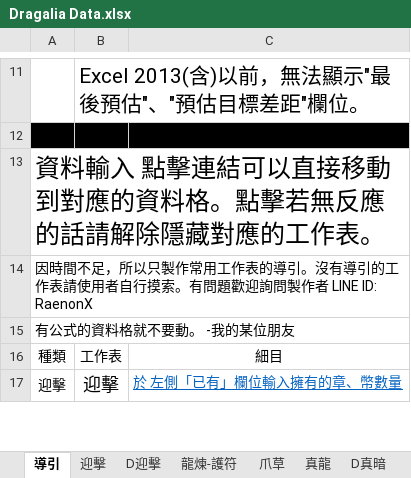
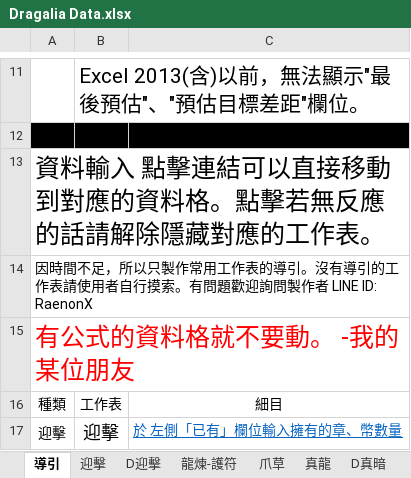
Before and after one commit to RaenonX-DL/dragalia-data-track, an Excel workbook: Dragalia Data.xlsx, sheet 導引, drawn as a sheet; only a part is shown, gaps mark what is left out; values as stored, in another font and other column widths than the file's, no borders; the diff names each change by its address in the sheet, - before the commit and + after, or states it on an @@ line.

Commit message:
Update Dragalia Data.xlsx

```diff
--- a/Dragalia Data.xlsx (sheet 導引)
+++ b/Dragalia Data.xlsx (sheet 導引)
-A15 text colour: black
+A15 text colour: #FF0000, text size: larger
```
Also changed, not shown: sheet 迎擊.
